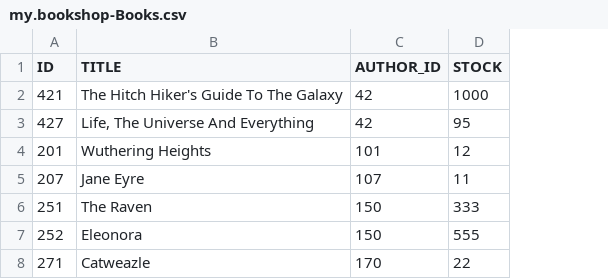
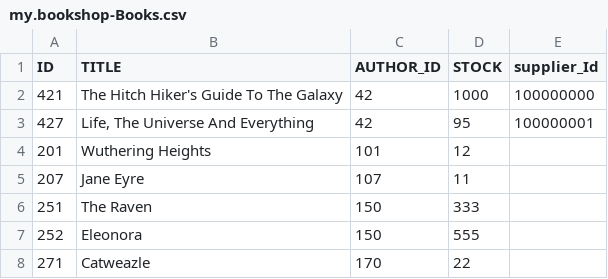
Before and after one commit to gregorwolf/epmbp-consumer-app, a CSV file: db/csv/my.bookshop-Books.csv, drawn as a sheet; the diff names each change by its address in the sheet, - before the commit and + after, or states it on an @@ line.

```diff
--- a/db/csv/my.bookshop-Books.csv
+++ b/db/csv/my.bookshop-Books.csv
+column E (supplier_Id), rows 2-3: 100000000 | 100000001
```
Also changed, not shown: 7 other files.
